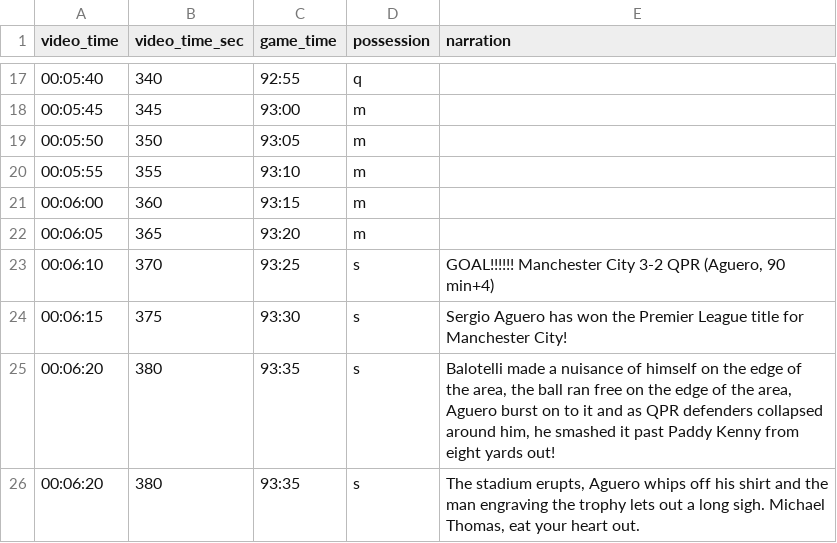
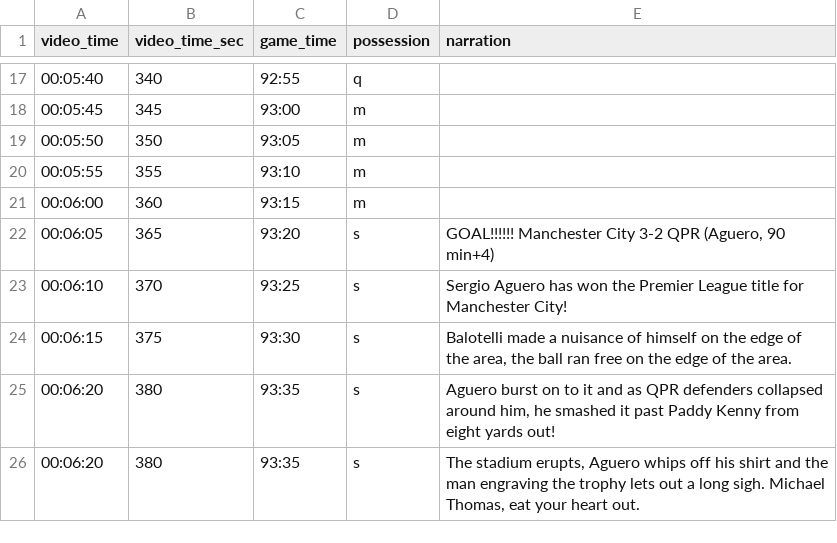
Before and after one commit to makoto/possessed, a CSV file: data/every_five_seconds.csv, drawn as a sheet; only a part is shown, gaps mark what is left out.

Commit message:
Changed data

```diff
--- a/data/every_five_seconds.csv
+++ b/data/every_five_seconds.csv
@@ -21,6 +21,6 @@ video_time,video_time_sec,game_time,possession,narration
 00:06:00,360,93:15,m,
-00:06:05,365,93:20,m,
-00:06:10,370,93:25,s,"GOAL!!!!!! Manchester City 3-2 QPR (Aguero, 90 min+4)"
-00:06:15,375,93:30,s,Sergio Aguero has won the Premier League title for Manchester City!
-00:06:20,380,93:35,s,"Balotelli made a nuisance of himself on the edge of the area, the ball ran free on the edge of the area, Aguero burst on to it and as QPR defenders collapsed around him, he smashed it past Paddy Kenny from eight yards out! "
+00:06:05,365,93:20,s,"GOAL!!!!!! Manchester City 3-2 QPR (Aguero, 90 min+4)"
+00:06:10,370,93:25,s,Sergio Aguero has won the Premier League title for Manchester City!
+00:06:15,375,93:30,s,"Balotelli made a nuisance of himself on the edge of the area, the ball ran free on the edge of the area."
+00:06:20,380,93:35,s,"Aguero burst on to it and as QPR defenders collapsed around him, he smashed it past Paddy Kenny from eight yards out! "
 00:06:20,380,93:35,s,"The stadium erupts, Aguero whips off his shirt and the man engraving the trophy lets out a long sigh. Michael Thomas, eat your heart out."
```
